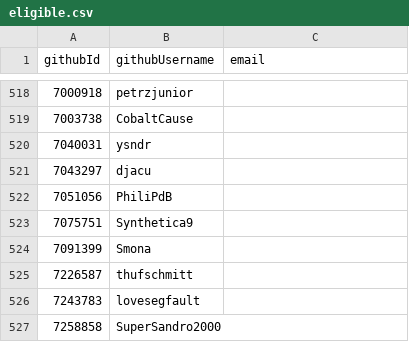
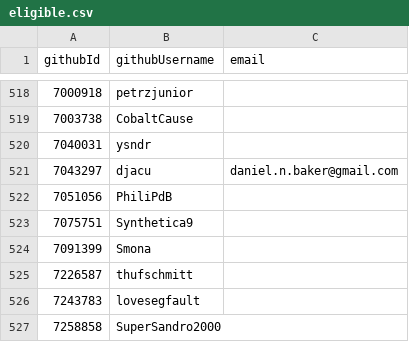
Before and after one commit to simonhollingshead/SC-election-2025, a CSV file: eligible.csv, drawn as a sheet; only a part is shown, gaps mark what is left out.

Commit message:
Add djacu email

```diff
--- a/eligible.csv
+++ b/eligible.csv
@@ -520,3 +520,3 @@ githubId,githubUsername,email
 7040031,ysndr,
-7043297,djacu,
+7043297,djacu,daniel.n.baker@gmail.com
 7051056,PhiliPdB,
```
